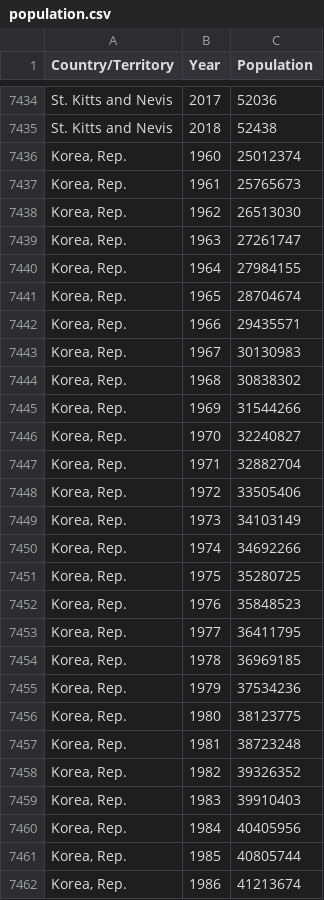
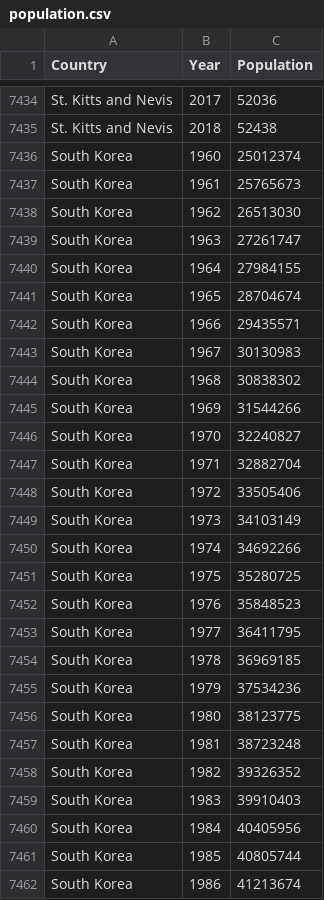
Before and after one commit to HillmanHan/Cause_of_Death-Tableau-, a CSV file: population.csv, drawn as a sheet; only a part is shown, gaps mark what is left out; the diff covers the shown part only.

```diff
--- a/population.csv
+++ b/population.csv
@@ -1 +1 @@
-Country/Territory,Year,Population
+Country,Year,Population
@@ -7435,28 +7435,28 @@ St. Kitts and Nevis,2017,52036
 St. Kitts and Nevis,2018,52438
-"Korea, Rep.",1960,25012374
-"Korea, Rep.",1961,25765673
-"Korea, Rep.",1962,26513030
-"Korea, Rep.",1963,27261747
-"Korea, Rep.",1964,27984155
-"Korea, Rep.",1965,28704674
-"Korea, Rep.",1966,29435571
-"Korea, Rep.",1967,30130983
-"Korea, Rep.",1968,30838302
-"Korea, Rep.",1969,31544266
-"Korea, Rep.",1970,32240827
-"Korea, Rep.",1971,32882704
-"Korea, Rep.",1972,33505406
-"Korea, Rep.",1973,34103149
-"Korea, Rep.",1974,34692266
-"Korea, Rep.",1975,35280725
-"Korea, Rep.",1976,35848523
-"Korea, Rep.",1977,36411795
-"Korea, Rep.",1978,36969185
-"Korea, Rep.",1979,37534236
-"Korea, Rep.",1980,38123775
-"Korea, Rep.",1981,38723248
-"Korea, Rep.",1982,39326352
-"Korea, Rep.",1983,39910403
-"Korea, Rep.",1984,40405956
-"Korea, Rep.",1985,40805744
-"Korea, Rep.",1986,41213674
+South Korea,1960,25012374
+South Korea,1961,25765673
+South Korea,1962,26513030
+South Korea,1963,27261747
+South Korea,1964,27984155
+South Korea,1965,28704674
+South Korea,1966,29435571
+South Korea,1967,30130983
+South Korea,1968,30838302
+South Korea,1969,31544266
+South Korea,1970,32240827
+South Korea,1971,32882704
+South Korea,1972,33505406
+South Korea,1973,34103149
+South Korea,1974,34692266
+South Korea,1975,35280725
+South Korea,1976,35848523
+South Korea,1977,36411795
+South Korea,1978,36969185
+South Korea,1979,37534236
+South Korea,1980,38123775
+South Korea,1981,38723248
+South Korea,1982,39326352
+South Korea,1983,39910403
+South Korea,1984,40405956
+South Korea,1985,40805744
+South Korea,1986,41213674
```
Also changed, not shown: 91 edited cells elsewhere in this file, cause_of_deaths.csv, 3 other files.
